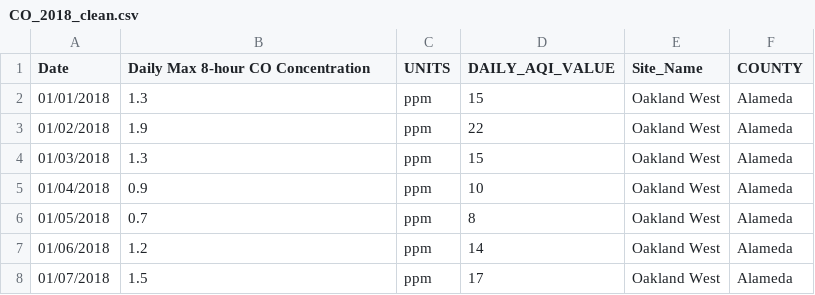
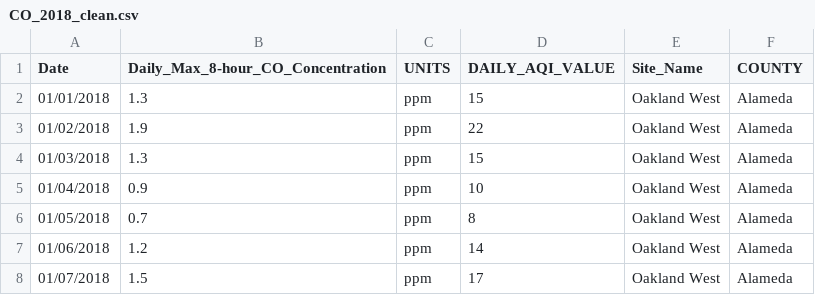
Before and after one commit to a56k/Final_Project_AQI_Level_SF, a CSV file: AmirO/Final Project CSVs/2018/CO_2018_clean.csv, drawn as a sheet; only a part is shown.

```diff
--- a/AmirO/Final Project CSVs/2018/CO_2018_clean.csv
+++ b/AmirO/Final Project CSVs/2018/CO_2018_clean.csv
@@ -1,2 +1,2 @@
-Date,Daily Max 8-hour CO Concentration,UNITS,DAILY_AQI_VALUE,Site_Name,COUNTY
+Date,Daily_Max_8-hour_CO_Concentration,UNITS,DAILY_AQI_VALUE,Site_Name,COUNTY
 01/01/2018,1.3,ppm,15,Oakland West,Alameda
```
Also changed, not shown: AmirO/Final Project CSVs/2018/NO2_2018_clean.csv, AmirO/Final Project CSVs/2018/Ozone_2018_clean.csv, 21 other files.
